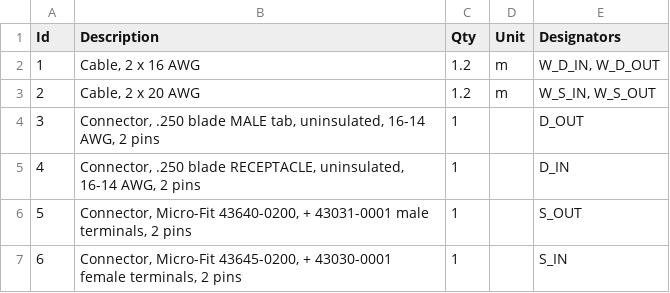
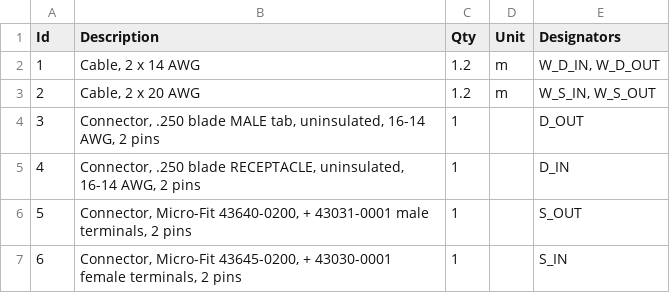
Before and after one commit to jrkwon/mrider, a TSV file: harness/authority-taps.bom.tsv, drawn as a sheet.

```diff
--- a/harness/authority-taps.bom.tsv
+++ b/harness/authority-taps.bom.tsv
@@ -1,3 +1,3 @@
 Id	Description	Qty	Unit	Designators
-1	Cable, 2 x 16 AWG	1.2	m	W_D_IN, W_D_OUT
+1	Cable, 2 x 14 AWG	1.2	m	W_D_IN, W_D_OUT
 2	Cable, 2 x 20 AWG	1.2	m	W_S_IN, W_S_OUT
```
Also changed, not shown: harness/traction-supply.bom.tsv, 22 other files.
